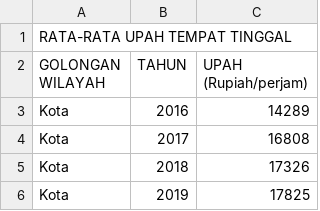
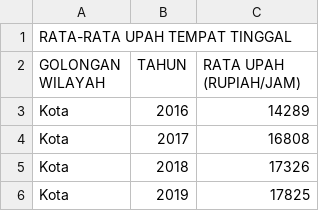
Before and after one commit to frzxw/EDA-data-mining-6, a CSV file: cleaned/upah/rata_upah_perjam_tempat_tinggal.csv, drawn as a sheet; only a part is shown.

Commit message:
Update rata_upah_perjam_tempat_tinggal.csv

```diff
--- a/cleaned/upah/rata_upah_perjam_tempat_tinggal.csv
+++ b/cleaned/upah/rata_upah_perjam_tempat_tinggal.csv
@@ -1,3 +1,3 @@
 RATA-RATA UPAH TEMPAT TINGGAL,,
-GOLONGAN WILAYAH,TAHUN,UPAH (Rupiah/perjam)
+GOLONGAN WILAYAH,TAHUN,RATA UPAH (RUPIAH/JAM)
 Kota,2016,14289	
```
